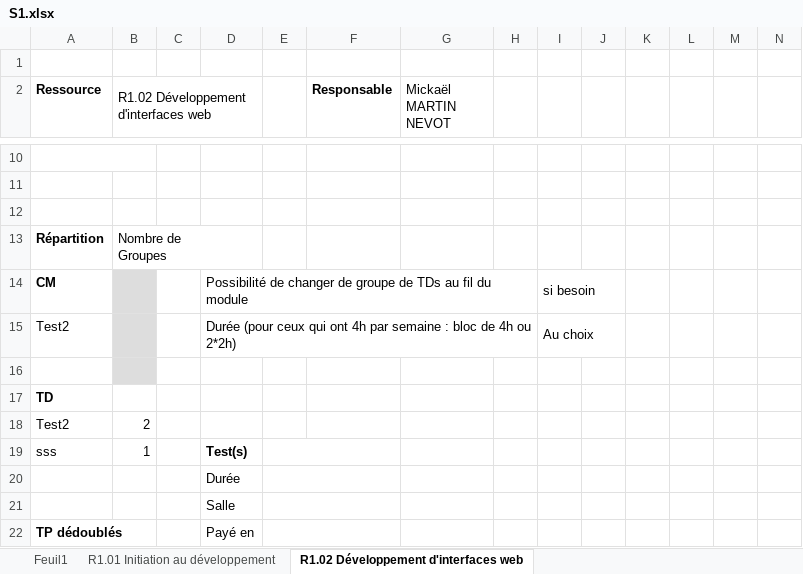
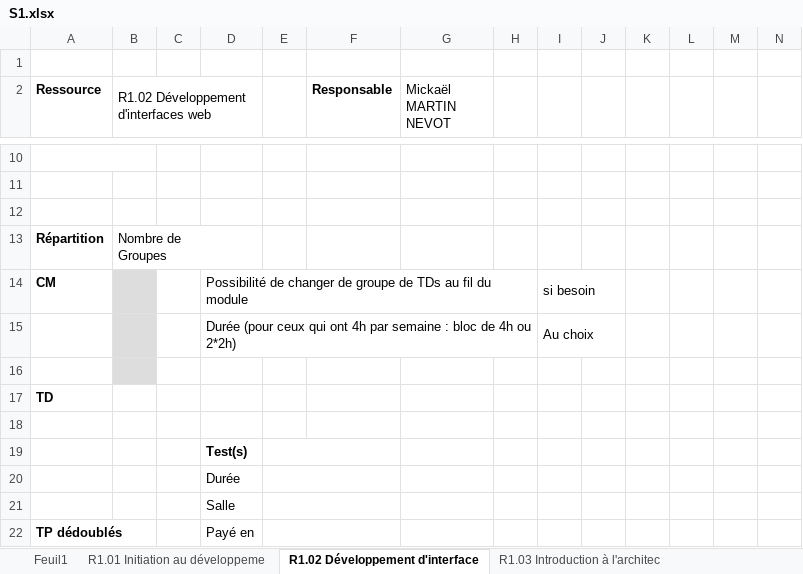
Before and after one commit to chiyeb/SAE-3.01, an Excel workbook: SAE_3_01/fichiers genere/S1.xlsx, sheet R1.02 Développement d'interface, drawn as a sheet; only a part is shown, gaps mark what is left out; values as stored, in another font and other column widths than the file's, no borders; removed rows and columns are numbered as before the commit, all else as after; rows hold the shown columns only; the diff covers the shown part only; the diff names each change by its address in the sheet, - before the commit and + after, or states it on an @@ line.

```diff
--- a/SAE_3_01/fichiers genere/S1.xlsx (sheet R1.02 Développement d'interface)
+++ b/SAE_3_01/fichiers genere/S1.xlsx (sheet R1.02 Développement d'interface)
-sheet tab: R1.01 Initiation au développement
+sheet tab: R1.01 Initiation au développeme
-sheet tab: R1.02 Développement d'interfaces web
+sheet tab: R1.02 Développement d'interface
-A15 (Ressource): Test2
+A15 (Ressource): (empty)
-row 18: Test2 | 2
+row 18: (empty)
-row 19: sss | 1 |  | Test(s)
+row 19:  |  |  | Test(s)
```
Also changed, not shown: 4 added rows, 4 removed rows and 10 edited cells elsewhere in this sheet, sheet R1.01 Initiation au développeme, sheet R1.09 Introduction à l'économie, sheet R1.10 Anglais technique, sheet R1.08 Introduction à la gestion, sheet R1.05 Introduction aux bases de, sheet R1.07 Outils mathématiques fond, 5 more sheets, other sheet tabs, 3 other files.
